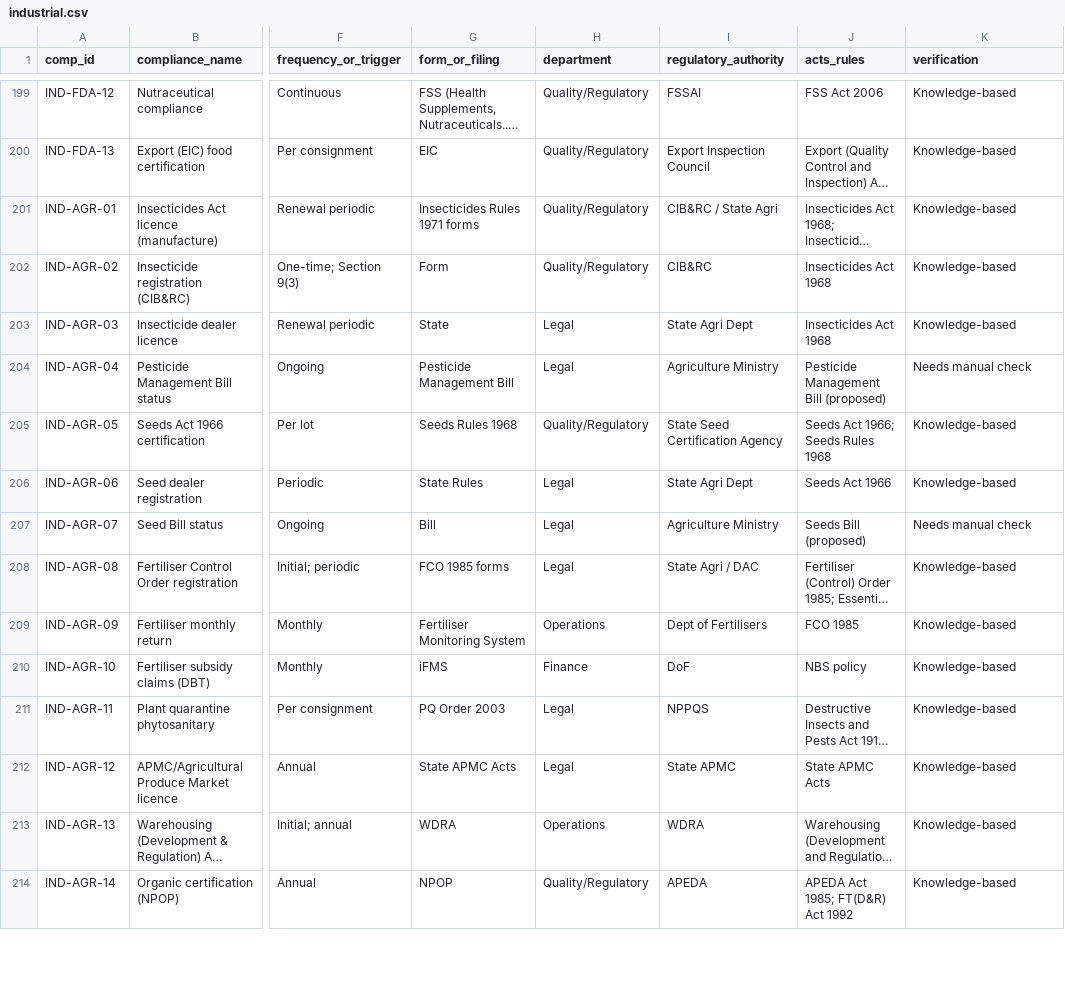
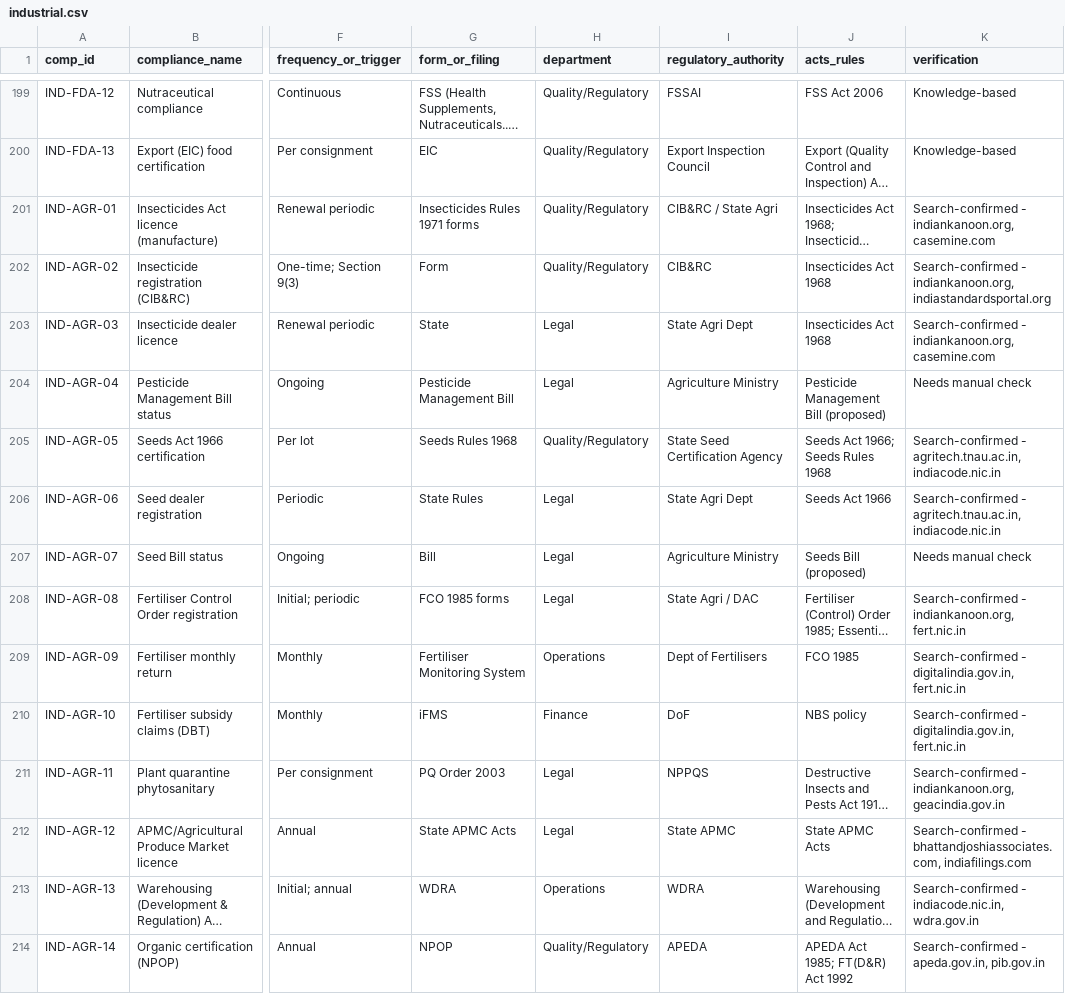
Before and after one commit to legal-team-git/Companies-and-compliances, a CSV file: data/library/industrial.csv, drawn as a sheet; only a part is shown, gaps mark what is left out; long unchanged cells end in …; the diff covers the shown part only; the diff names each change by its address in the sheet, - before the commit and + after, or states it on an @@ line.

```diff
--- a/data/library/industrial.csv
+++ b/data/library/industrial.csv
-K201 (verification): Knowledge-based
+K201 (verification): Search-confirmed - indiankanoon.org, casemine.com
-K202 (verification): Knowledge-based
+K202 (verification): Search-confirmed - indiankanoon.org, indiastandardsportal.org
-K203 (verification): Knowledge-based
+K203 (verification): Search-confirmed - indiankanoon.org, casemine.com
-K205:K206 (verification): Knowledge-based
+K205:K206 (verification): Search-confirmed - agritech.tnau.ac.in, indiacode.nic.in
-K208 (verification): Knowledge-based
+K208 (verification): Search-confirmed - indiankanoon.org, fert.nic.in
-K209:K210 (verification): Knowledge-based
+K209:K210 (verification): Search-confirmed - digitalindia.gov.in, fert.nic.in
-K211 (verification): Knowledge-based
+K211 (verification): Search-confirmed - indiankanoon.org, geacindia.gov.in
-K212 (verification): Knowledge-based
+K212 (verification): Search-confirmed - bhattandjoshiassociates.com, indiafilings.com
-K213 (verification): Knowledge-based
+K213 (verification): Search-confirmed - indiacode.nic.in, wdra.gov.in
-K214 (verification): Knowledge-based
+K214 (verification): Search-confirmed - apeda.gov.in, pib.gov.in
```
Also changed, not shown: 117 edited cells elsewhere in this file, data/library/cross_sector.csv, data/library/financial.csv, 1 other file.
